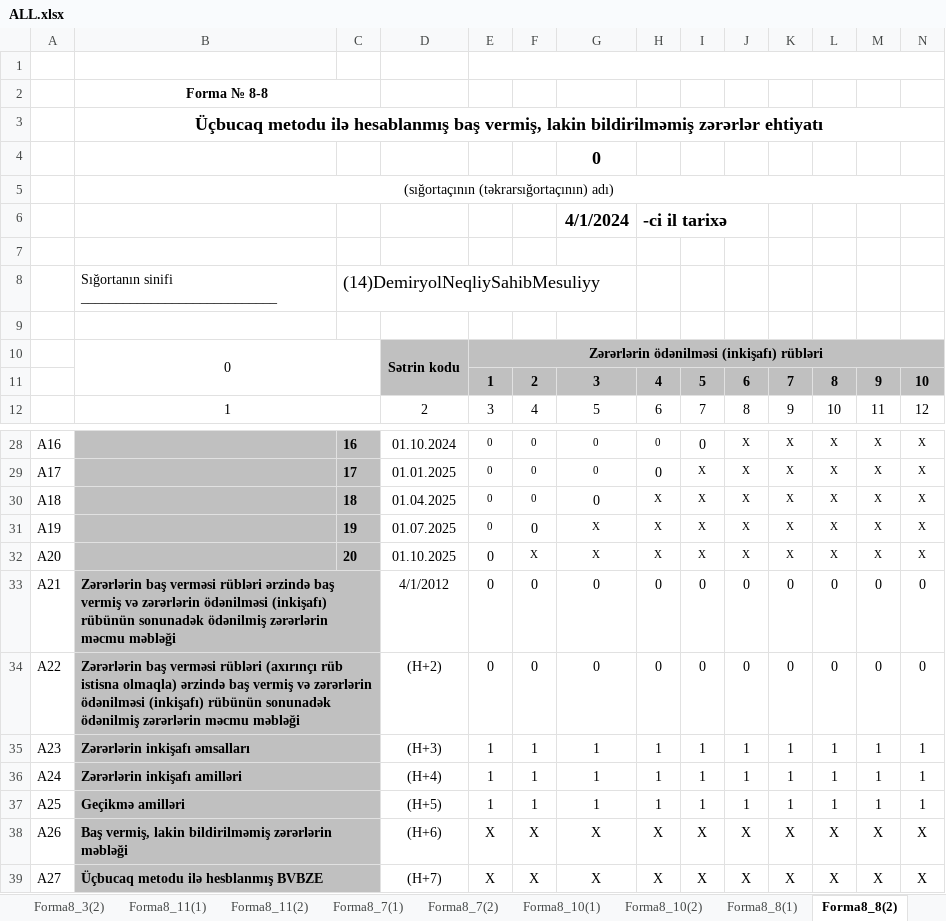
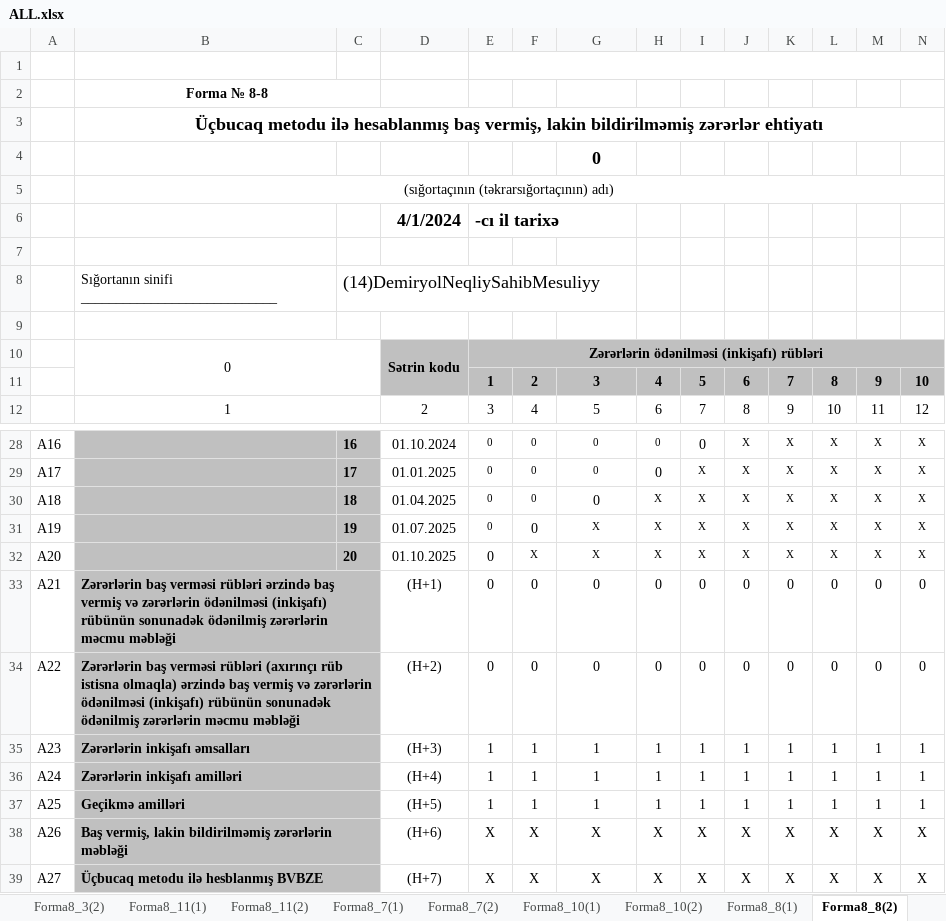
Before and after one commit to SamirAlizada/Risk, an Excel workbook: ALL.xlsx, sheet Forma8_8(2), drawn as a sheet; only a part is shown, gaps mark what is left out; values as stored, in another font and other column widths than the file's, no borders; removed rows and columns are numbered as before the commit, all else as after; rows hold the shown columns only; the diff names each change by its address in the sheet, - before the commit and + after, or states it on an @@ line.

```diff
--- a/ALL.xlsx (sheet Forma8_8(2))
+++ b/ALL.xlsx (sheet Forma8_8(2))
-row 6:  |  |  |  |  |  | 4/1/2024 | -ci il tarixə
+row 6:  |  |  | 4/1/2024 | -cı il tarixə
-D33: 4/1/2012
+D33: (Н+1)
```
Also changed, not shown: sheet Forma8_8(1), sheet Forma8_6, sheet Forma8_2, sheet Forma8_5, sheet Forma8_11(1), sheet Forma8_11(2), 8 more sheets, other sheet tabs, charts or pictures, AutoTEST/(08)Yuk.xlsx, AutoTEST/(21)UmumiMulkiMesuliyy.xlsx, 24 other files.
